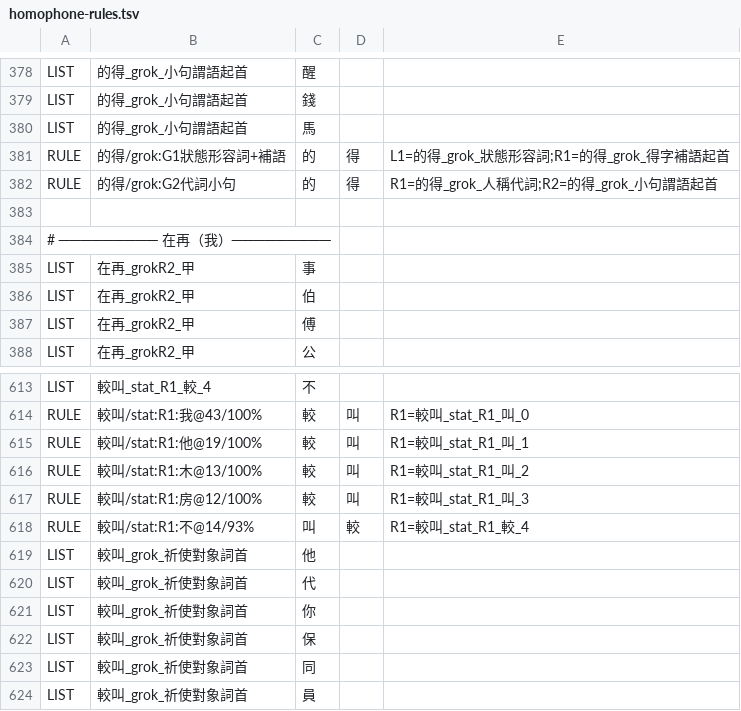
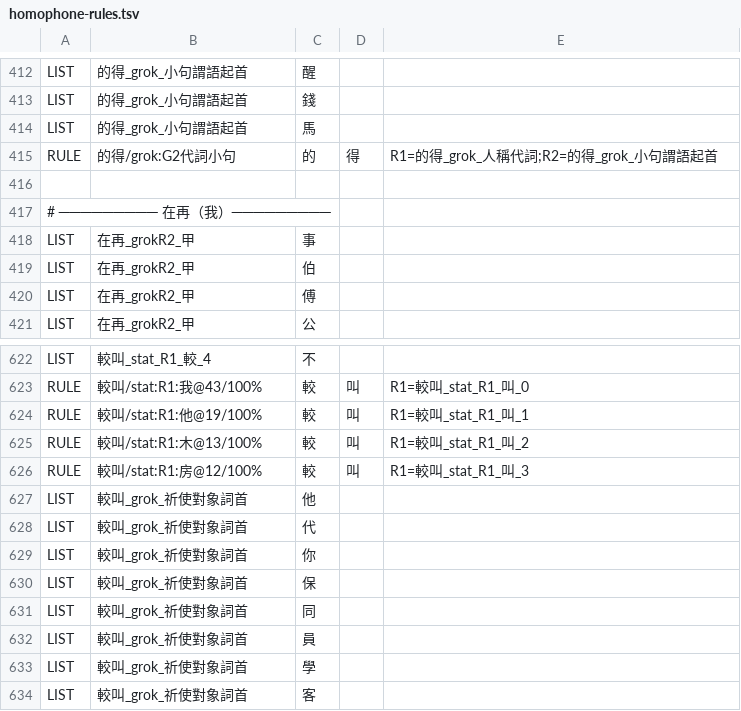
Before and after one commit to TsungLi-Wang/iBopomofo, a TSV file: Source/Data/homophone-rules.tsv, drawn as a sheet; only a part is shown, gaps mark what is left out; the shorter side is filled out with more unchanged rows; removed rows and columns are numbered as before the commit, all else as after; the diff covers the shown part only; the diff names each change by its address in the sheet, - before the commit and + after, or states it on an @@ line.

```diff
--- a/Source/Data/homophone-rules.tsv
+++ b/Source/Data/homophone-rules.tsv
-row 381: RULE | 的得/grok:G1狀態形容詞+補語 | 的 | 得 | L1=的得_grok_狀態形容詞;R1=的得_grok_得字補語起首
-row 618: RULE | 較叫/stat:R1:不@14/93% | 叫 | 較 | R1=較叫_stat_R1_較_4
```
Also changed, not shown: 36 added rows and 26 removed rows elsewhere in this file, 7 other files.
